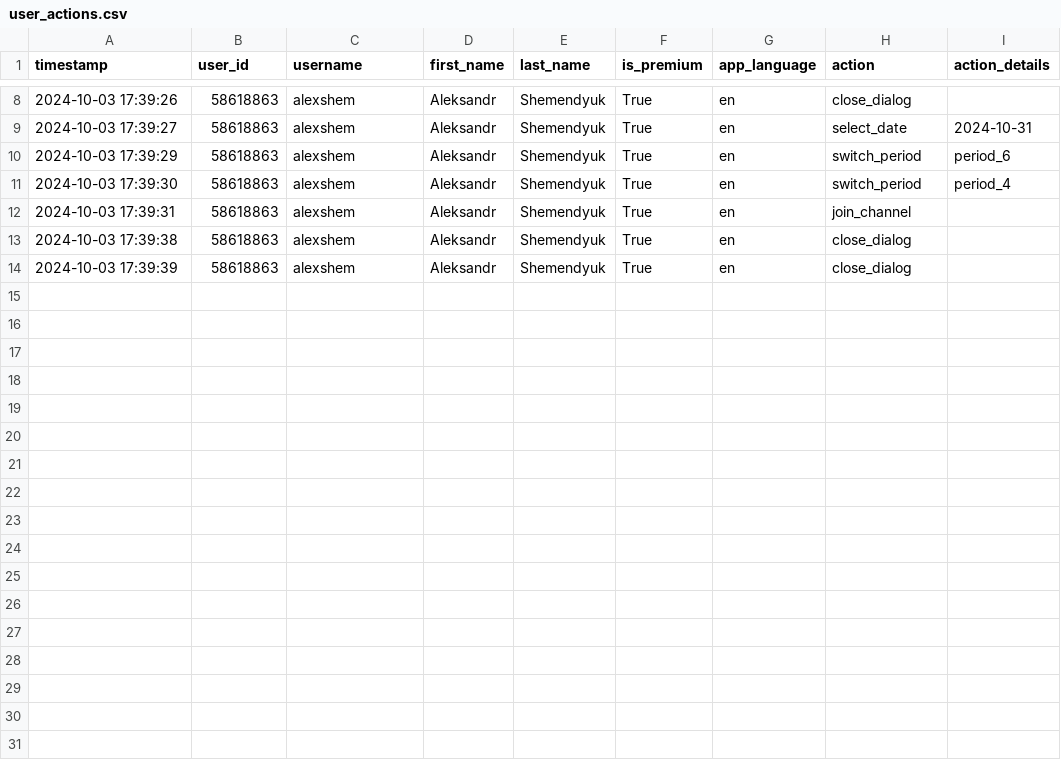
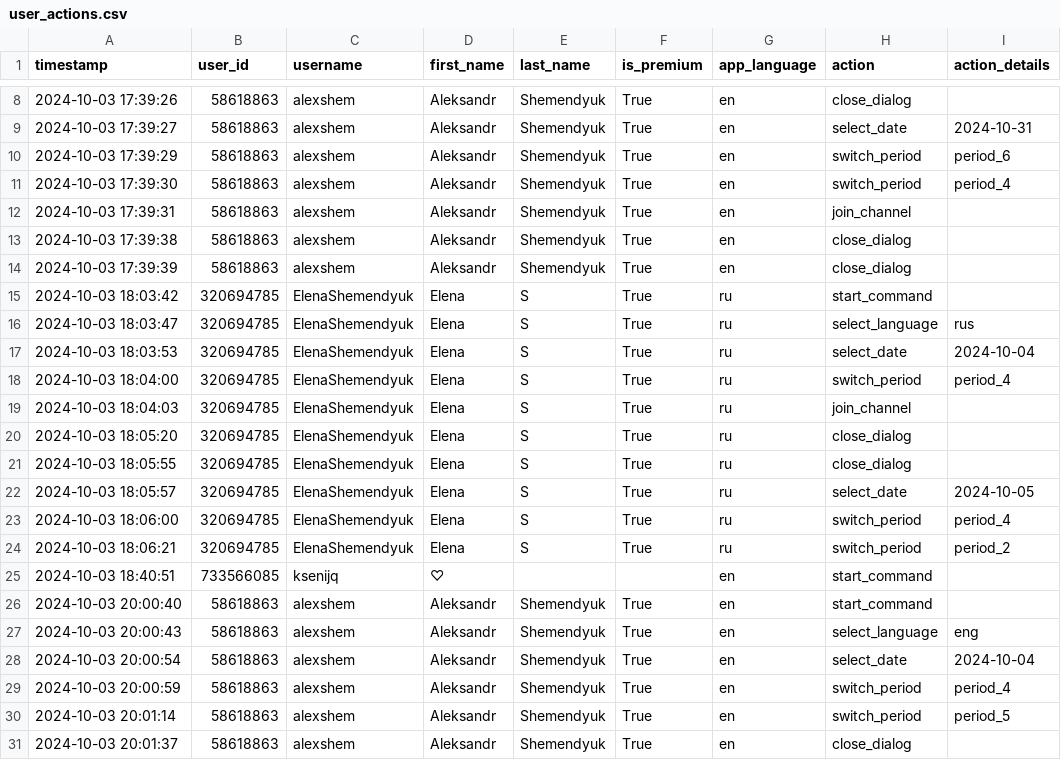
Before and after one commit to AlexShem/numomagic-bot, a CSV file: user_actions.csv, drawn as a sheet; only a part is shown, gaps mark what is left out; the diff names each change by its address in the sheet, - before the commit and + after, or states it on an @@ line.

Commit message:
Update user_actions.csv

```diff
--- a/user_actions.csv
+++ b/user_actions.csv
+row 15: 2024-10-03 18:03:42 | 320694785 | ElenaShemendyuk | Elena | S | True | ru | start_command
+row 16: 2024-10-03 18:03:47 | 320694785 | ElenaShemendyuk | Elena | S | True | ru | select_language | rus
+row 17: 2024-10-03 18:03:53 | 320694785 | ElenaShemendyuk | Elena | S | True | ru | select_date | 2024-10-04
+row 18: 2024-10-03 18:04:00 | 320694785 | ElenaShemendyuk | Elena | S | True | ru | switch_period | period_4
+row 19: 2024-10-03 18:04:03 | 320694785 | ElenaShemendyuk | Elena | S | True | ru | join_channel
+row 20: 2024-10-03 18:05:20 | 320694785 | ElenaShemendyuk | Elena | S | True | ru | close_dialog
+row 21: 2024-10-03 18:05:55 | 320694785 | ElenaShemendyuk | Elena | S | True | ru | close_dialog
+row 22: 2024-10-03 18:05:57 | 320694785 | ElenaShemendyuk | Elena | S | True | ru | select_date | 2024-10-05
+row 23: 2024-10-03 18:06:00 | 320694785 | ElenaShemendyuk | Elena | S | True | ru | switch_period | period_4
+row 24: 2024-10-03 18:06:21 | 320694785 | ElenaShemendyuk | Elena | S | True | ru | switch_period | period_2
+row 25: 2024-10-03 18:40:51 | 733566085 | ksenijq | ♡ |  |  | en | start_command
+row 26: 2024-10-03 20:00:40 | 58618863 | alexshem | Aleksandr | Shemendyuk | True | en | start_command
+row 27: 2024-10-03 20:00:43 | 58618863 | alexshem | Aleksandr | Shemendyuk | True | en | select_language | eng
+row 28: 2024-10-03 20:00:54 | 58618863 | alexshem | Aleksandr | Shemendyuk | True | en | select_date | 2024-10-04
+row 29: 2024-10-03 20:00:59 | 58618863 | alexshem | Aleksandr | Shemendyuk | True | en | switch_period | period_4
+row 30: 2024-10-03 20:01:14 | 58618863 | alexshem | Aleksandr | Shemendyuk | True | en | switch_period | period_5
+row 31: 2024-10-03 20:01:37 | 58618863 | alexshem | Aleksandr | Shemendyuk | True | en | close_dialog
```
